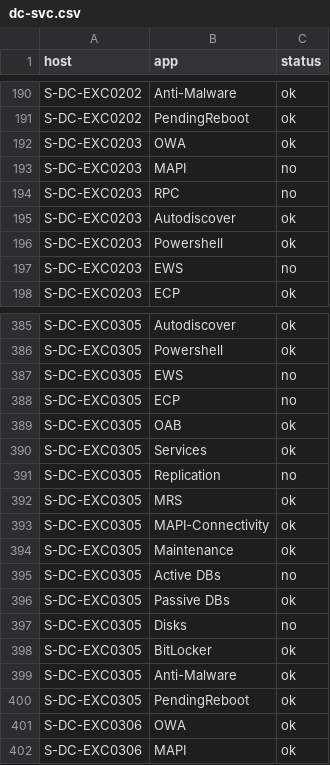
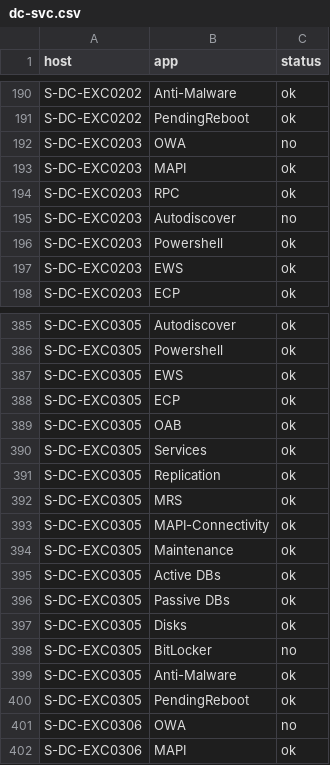
Before and after one commit to dd-Splunk/splunk-db, a CSV file: app/lookups/dc-svc.csv, drawn as a sheet; only a part is shown, gaps mark what is left out; the diff covers the shown part only.

```diff
--- a/app/lookups/dc-svc.csv
+++ b/app/lookups/dc-svc.csv
@@ -191,8 +191,8 @@ S-DC-EXC0202,Anti-Malware,ok
 S-DC-EXC0202,PendingReboot,ok
-S-DC-EXC0203,OWA,ok
-S-DC-EXC0203,MAPI,no
-S-DC-EXC0203,RPC,no
-S-DC-EXC0203,Autodiscover,ok
+S-DC-EXC0203,OWA,no
+S-DC-EXC0203,MAPI,ok
+S-DC-EXC0203,RPC,ok
+S-DC-EXC0203,Autodiscover,no
 S-DC-EXC0203,Powershell,ok
-S-DC-EXC0203,EWS,no
+S-DC-EXC0203,EWS,ok
 S-DC-EXC0203,ECP,ok
@@ -386,7 +386,7 @@ S-DC-EXC0305,Autodiscover,ok
 S-DC-EXC0305,Powershell,ok
-S-DC-EXC0305,EWS,no
-S-DC-EXC0305,ECP,no
+S-DC-EXC0305,EWS,ok
+S-DC-EXC0305,ECP,ok
 S-DC-EXC0305,OAB,ok
 S-DC-EXC0305,Services,ok
-S-DC-EXC0305,Replication,no
+S-DC-EXC0305,Replication,ok
 S-DC-EXC0305,MRS,ok
@@ -394,9 +394,9 @@ S-DC-EXC0305,MAPI-Connectivity,ok
 S-DC-EXC0305,Maintenance,ok
-S-DC-EXC0305,Active DBs,no
+S-DC-EXC0305,Active DBs,ok
 S-DC-EXC0305,Passive DBs,ok
-S-DC-EXC0305,Disks,no
-S-DC-EXC0305,BitLocker,ok
+S-DC-EXC0305,Disks,ok
+S-DC-EXC0305,BitLocker,no
 S-DC-EXC0305,Anti-Malware,ok
 S-DC-EXC0305,PendingReboot,ok
-S-DC-EXC0306,OWA,ok
+S-DC-EXC0306,OWA,no
 S-DC-EXC0306,MAPI,ok
```
Also changed, not shown: 63 edited cells elsewhere in this file, app/lookups/send-receive.csv, 2 other files.
